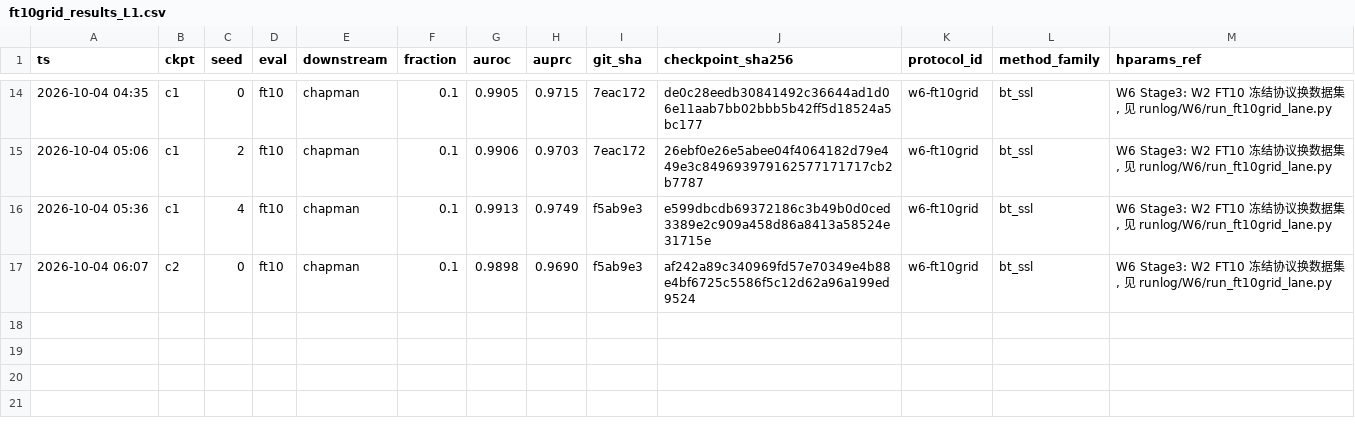
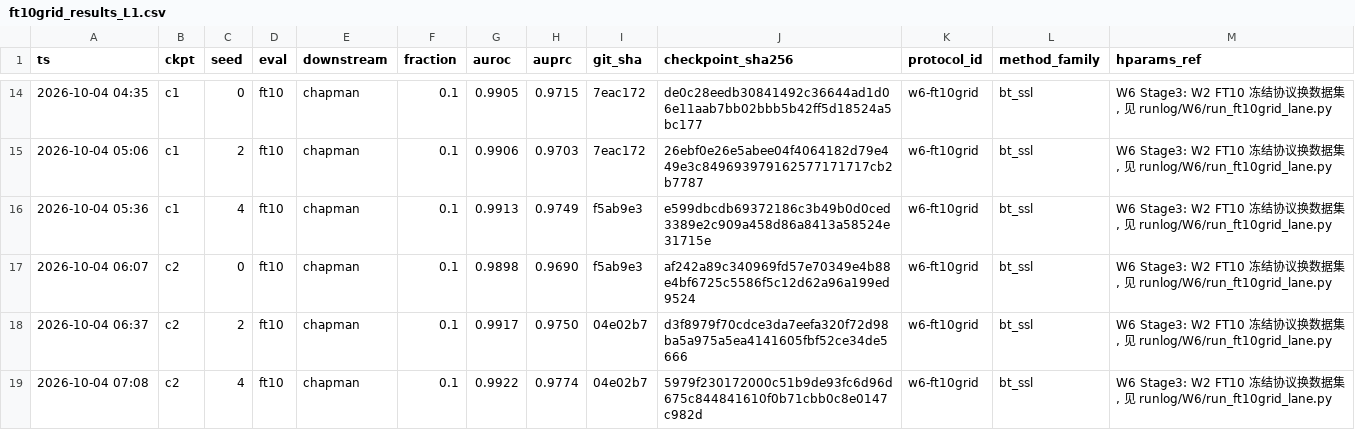
Before and after one commit to geziang/ECG, a CSV file: ECG_SSL_LFBT-main/runlog/W6/ft10grid_results_L1.csv, drawn as a sheet; only a part is shown, gaps mark what is left out; the diff names each change by its address in the sheet, - before the commit and + after, or states it on an @@ line.

Commit message:
W6巡检#14(主机A,10-04 07:24): Stage3收口18/18零失败(cpsc FT10 c2>b0 3/3⊕反转, chapman c2 3/3⊕与LP同向)→Stage5-L1接力起跑(b0s1 PT中,GPU7.4G)

```diff
--- a/ECG_SSL_LFBT-main/runlog/W6/ft10grid_results_L1.csv
+++ b/ECG_SSL_LFBT-main/runlog/W6/ft10grid_results_L1.csv
+row 18: 2026-10-04 06:37 | c2 | 2 | ft10 | chapman | 0.1 | 0.9917 | 0.9750 | 04e02b7 | d3f8979f70cdce3da7eefa320f72d98ba5a975a5ea4141605fbf52ce34de5666 | w6-ft10grid | bt_ssl | W6 Stage3: W2 FT10 冻结协议换数据集, 见 runlog/W6/run_ft10grid_lane.py
+row 19: 2026-10-04 07:08 | c2 | 4 | ft10 | chapman | 0.1 | 0.9922 | 0.9774 | 04e02b7 | 5979f230172000c51b9de93fc6d96d675c844841610f0b71cbb0c8e0147c982d | w6-ft10grid | bt_ssl | W6 Stage3: W2 FT10 冻结协议换数据集, 见 runlog/W6/run_ft10grid_lane.py
```
Also changed, not shown: 3 other files.
